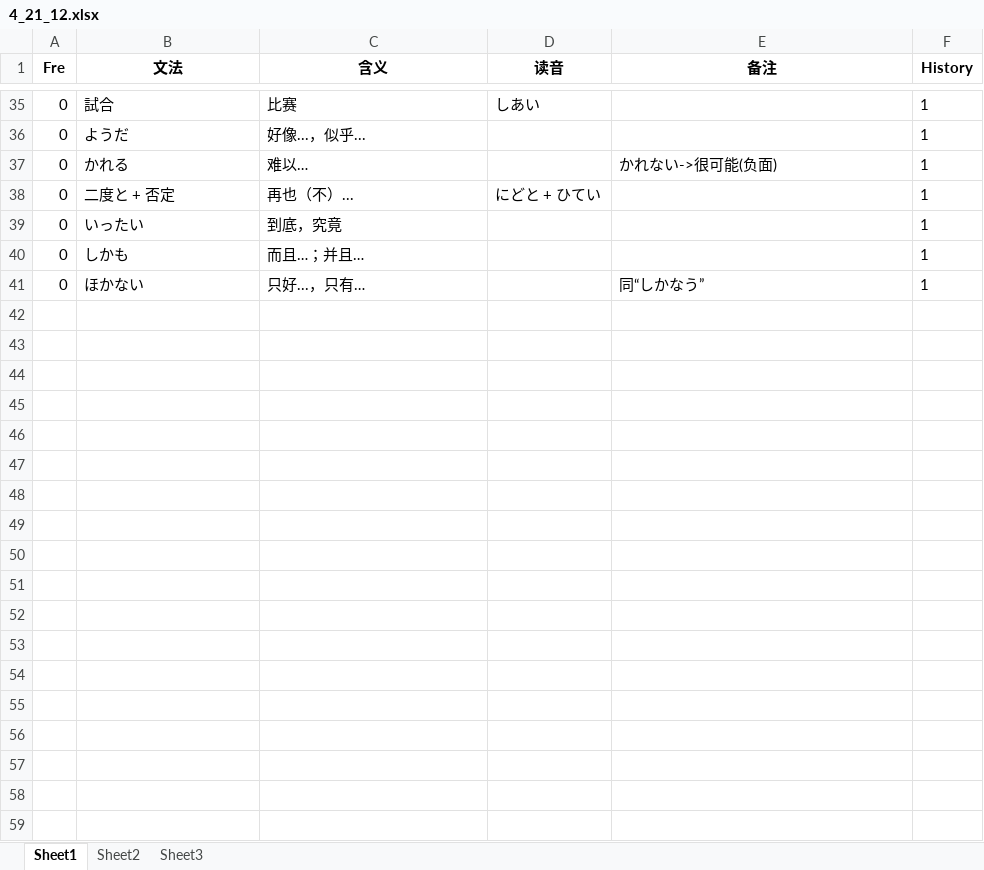
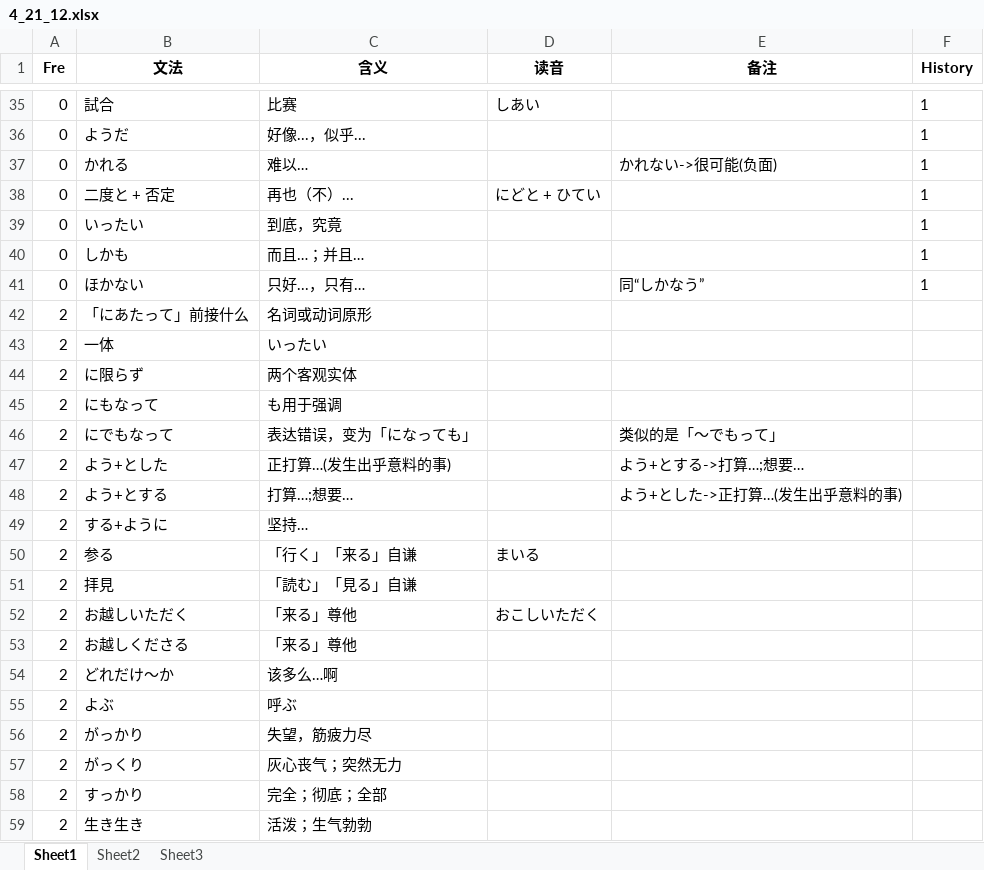
Before and after one commit to njxuxiao/2025_12, an Excel workbook: GRAMMAR/4_21_12.xlsx, sheet Sheet1, drawn as a sheet; only a part is shown, gaps mark what is left out; values as stored, in another font and other column widths than the file's, no borders; the diff names each change by its address in the sheet, - before the commit and + after, or states it on an @@ line.

Commit message:
add grammar 4

```diff
--- a/GRAMMAR/4_21_12.xlsx (sheet Sheet1)
+++ b/GRAMMAR/4_21_12.xlsx (sheet Sheet1)
+row 42: 2 | 「にあたって」前接什么 | 名词或动词原形
+row 43: 2 | 一体 | いったい
+row 44: 2 | に限らず | 两个客观实体
+row 45: 2 | にもなって | も用于强调
+row 46: 2 | にでもなって | 表达错误，变为「になっても」 |  | 类似的是「〜でもって」
+row 47: 2 | よう+とした | 正打算…(发生出乎意料的事) |  | よう+とする->打算…;想要…
+row 48: 2 | よう+とする | 打算…;想要… |  | よう+とした->正打算…(发生出乎意料的事)
+row 49: 2 | する+ように | 坚持…
+row 50: 2 | 参る | 「行く」「来る」自谦 | まいる
+row 51: 2 | 拝見 | 「読む」「見る」自谦
+row 52: 2 | お越しいただく | 「来る」尊他 | おこしいただく
+row 53: 2 | お越しくださる | 「来る」尊他
+row 54: 2 | どれだけ～か | 该多么…啊
+row 55: 2 | よぶ | 呼ぶ
+row 56: 2 | がっかり | 失望，筋疲力尽
+row 57: 2 | がっくり | 灰心丧气；突然无力
+row 58: 2 | すっかり | 完全；彻底；全部
+row 59: 2 | 生き生き | 活泼；生气勃勃
```
